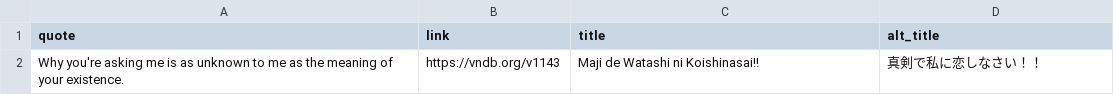
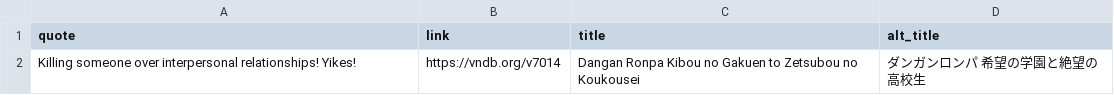
Before and after one commit to vndb-quote-service/vndb-quotes, a CSV file: vndb.csv, drawn as a sheet.

```diff
--- a/vndb.csv
+++ b/vndb.csv
@@ -1,2 +1,2 @@
 "quote","link","title","alt_title"
-"Why you're asking me is as unknown to me as the meaning of your existence.","https://vndb.org/v1143","Maji de Watashi ni Koishinasai!!","真剣で私に恋しなさい！！"
+"Killing someone over interpersonal relationships! Yikes!","https://vndb.org/v7014","Dangan Ronpa Kibou no Gakuen to Zetsubou no Koukousei","ダンガンロンパ 希望の学園と絶望の高校生"
```
Also changed, not shown: 3 other files.
